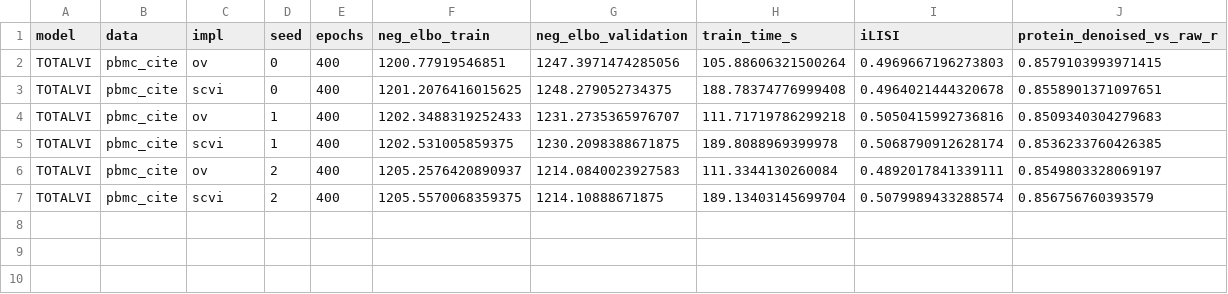
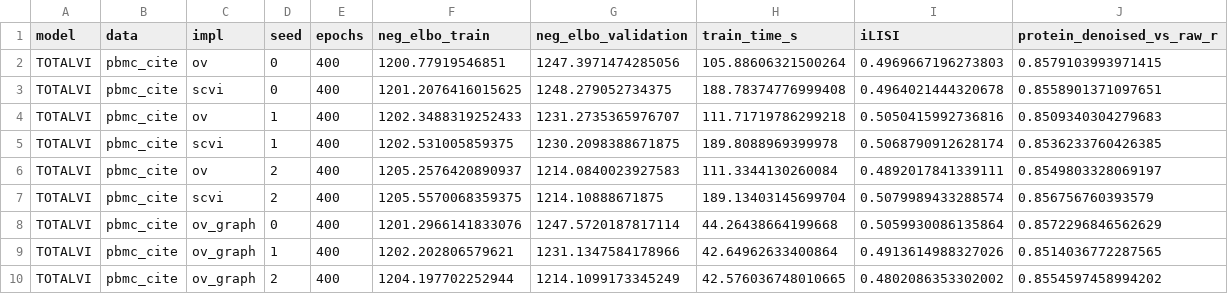
Before and after one commit to omicverse/omicverse, a CSV file: benchmarks/vi/models_parity_totalvi.csv, drawn as a sheet.

```diff
--- a/benchmarks/vi/models_parity_totalvi.csv
+++ b/benchmarks/vi/models_parity_totalvi.csv
@@ -7 +7,4 @@ TOTALVI,pbmc_cite,ov,2,400,1205.2576420890937,1214.0840023927583,111.33441302600
 TOTALVI,pbmc_cite,scvi,2,400,1205.5570068359375,1214.10888671875,189.13403145699704,0.5079989433288574,0.856756760393579
+TOTALVI,pbmc_cite,ov_graph,0,400,1201.2966141833076,1247.5720187817114,44.26438664199668,0.5059930086135864,0.8572296846562629
+TOTALVI,pbmc_cite,ov_graph,1,400,1202.202806579621,1231.1347584178966,42.64962633400864,0.4913614988327026,0.8514036772287565
+TOTALVI,pbmc_cite,ov_graph,2,400,1204.197702252944,1214.1099173345249,42.576036748010665,0.4802086353302002,0.8554597458994202
```
Also changed, not shown: benchmarks/vi/blockshuffle_seaad50k.csv, 2 other files.
